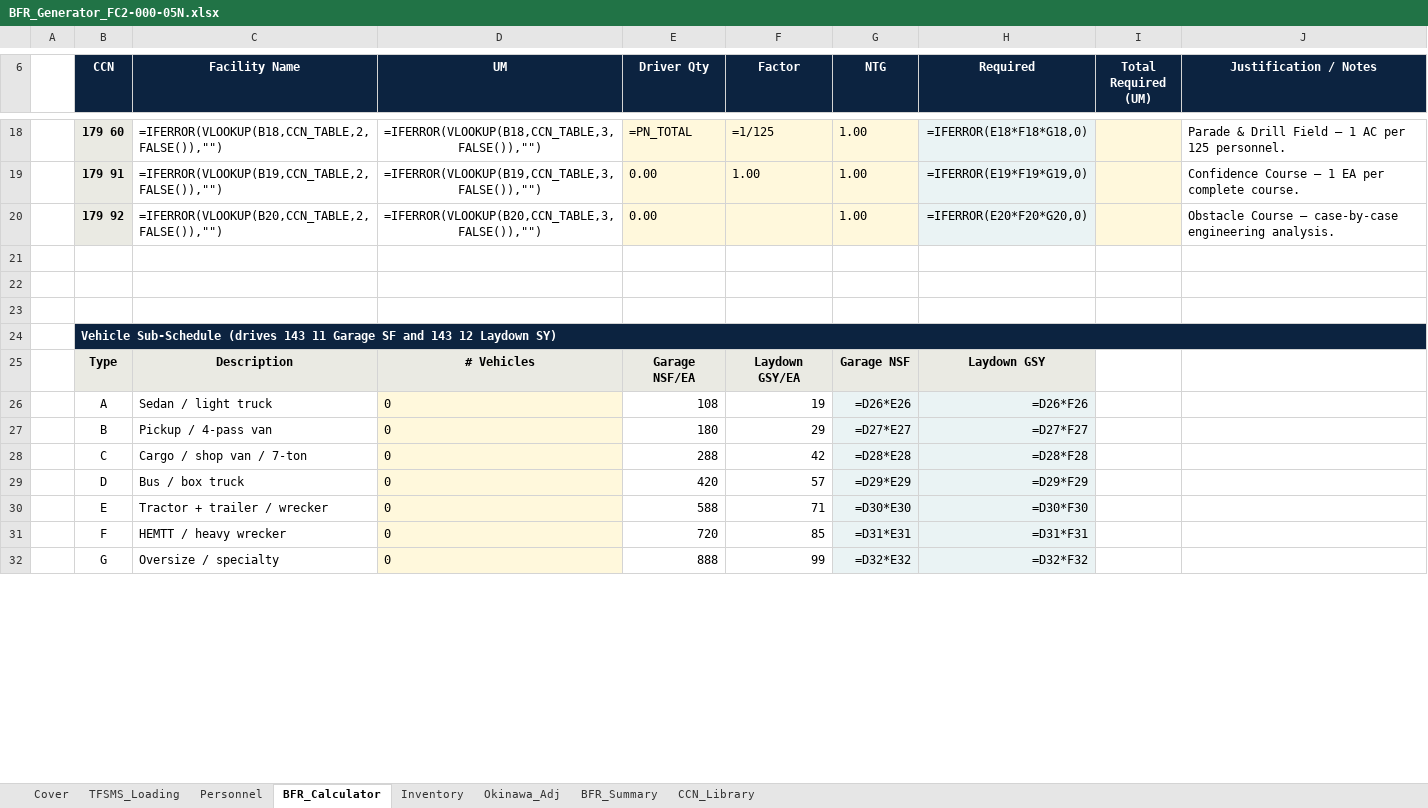
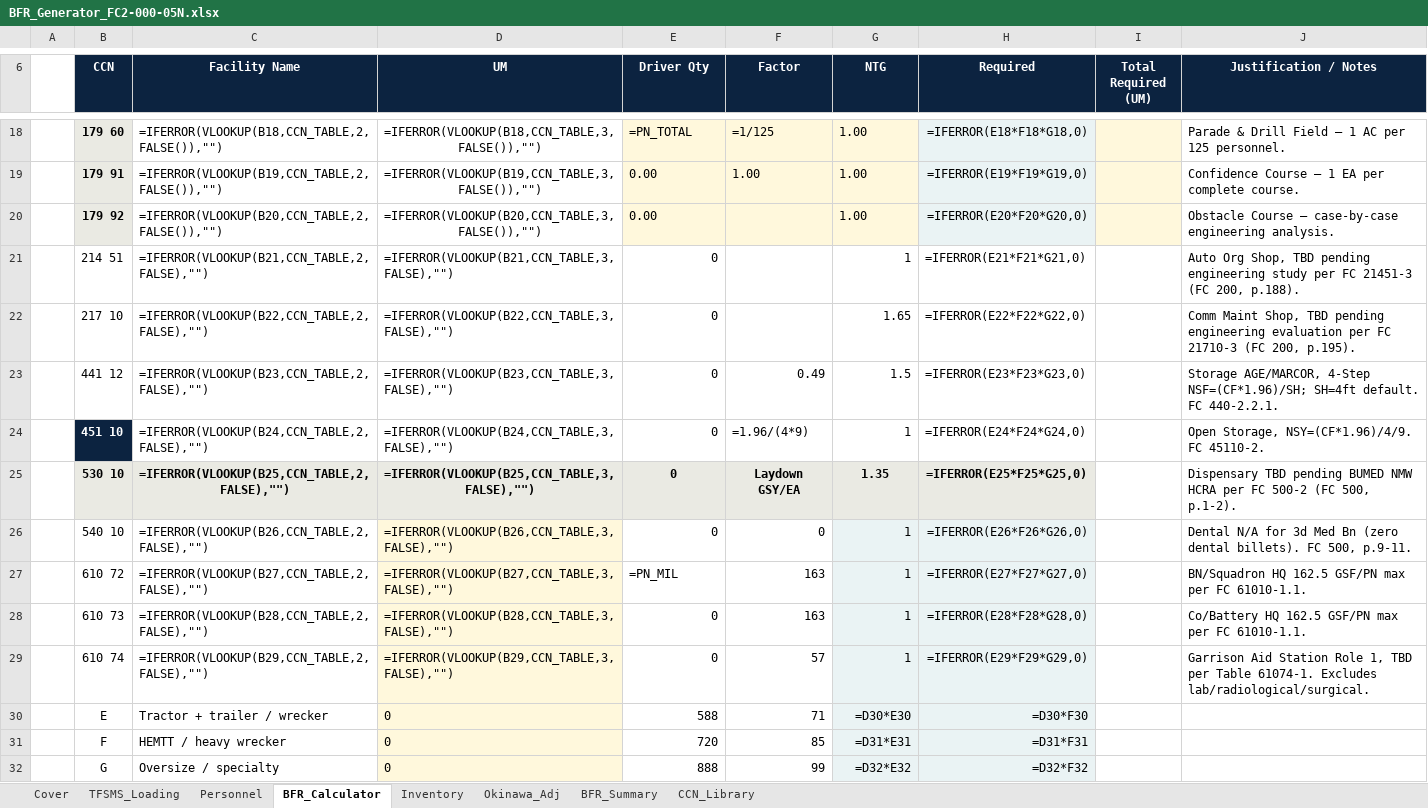
Before and after one commit to CRYPTOKEYSAFE/BFRS_TO-ES, an Excel workbook: BFR_Generator_FC2-000-05N.xlsx, sheet BFR_Calculator, drawn as a sheet; only a part is shown, gaps mark what is left out; values as stored, in another font and other column widths than the file's, no borders; formulas without a stored value are shown as written; conditional formats not drawn; removed rows and columns are numbered as before the commit, all else as after; the diff names each change by its address in the sheet, - before the commit and + after, or states it on an @@ line.

```diff
--- a/BFR_Generator_FC2-000-05N.xlsx (sheet BFR_Calculator)
+++ b/BFR_Generator_FC2-000-05N.xlsx (sheet BFR_Calculator)
-row 21: (empty)
+row 21:  | 214 51 | =IFERROR(VLOOKUP(B21,CCN_TABLE,2,FALSE),"") | =IFERROR(VLOOKUP(B21,CCN_TABLE,3,FALSE),"") | 0 |  | 1 | =IFERROR(E21*F21*G21,0) |  | Auto Org Shop, TBD pending engineering study per FC 21451-3 (FC 200, p.188).
-row 22: (empty)
+row 22:  | 217 10 | =IFERROR(VLOOKUP(B22,CCN_TABLE,2,FALSE),"") | =IFERROR(VLOOKUP(B22,CCN_TABLE,3,FALSE),"") | 0 |  | 1.65 | =IFERROR(E22*F22*G22,0) |  | Comm Maint Shop, TBD pending engineering evaluation per FC 21710-3 (FC 200, p.195).
-row 23: (empty)
+row 23:  | 441 12 | =IFERROR(VLOOKUP(B23,CCN_TABLE,2,FALSE),"") | =IFERROR(VLOOKUP(B23,CCN_TABLE,3,FALSE),"") | 0 | 0.49 | 1.5 | =IFERROR(E23*F23*G23,0) |  | Storage AGE/MARCOR, 4-Step NSF=(CF*1.96)/SH; SH=4ft default. FC 440-2.2.1.
-row 24:  | Vehicle Sub-Schedule (drives 143 11 Garage SF and 143 12 Laydown SY)
-row 25:  | Type | Description | # Vehicles | Garage NSF/EA | Laydown GSY/EA | Garage NSF | Laydown GSY
-row 26:  | A | Sedan / light truck | 0 | 108 | 19 | =D26*E26 | =D26*F26
-row 27:  | B | Pickup / 4-pass van | 0 | 180 | 29 | =D27*E27 | =D27*F27
-row 28:  | C | Cargo / shop van / 7-ton | 0 | 288 | 42 | =D28*E28 | =D28*F28
-row 29:  | D | Bus / box truck | 0 | 420 | 57 | =D29*E29 | =D29*F29
+row 24:  | 451 10 | =IFERROR(VLOOKUP(B24,CCN_TABLE,2,FALSE),"") | =IFERROR(VLOOKUP(B24,CCN_TABLE,3,FALSE),"") | 0 | =1.96/(4*9) | 1 | =IFERROR(E24*F24*G24,0) |  | Open Storage, NSY=(CF*1.96)/4/9. FC 45110-2.
+row 25:  | 530 10 | =IFERROR(VLOOKUP(B25,CCN_TABLE,2,FALSE),"") | =IFERROR(VLOOKUP(B25,CCN_TABLE,3,FALSE),"") | 0 | Laydown GSY/EA | 1.35 | =IFERROR(E25*F25*G25,0) |  | Dispensary TBD pending BUMED NMW HCRA per FC 500-2 (FC 500, p.1-2).
+row 26:  | 540 10 | =IFERROR(VLOOKUP(B26,CCN_TABLE,2,FALSE),"") | =IFERROR(VLOOKUP(B26,CCN_TABLE,3,FALSE),"") | 0 | 0 | 1 | =IFERROR(E26*F26*G26,0) |  | Dental N/A for 3d Med Bn (zero dental billets). FC 500, p.9-11.
+row 27:  | 610 72 | =IFERROR(VLOOKUP(B27,CCN_TABLE,2,FALSE),"") | =IFERROR(VLOOKUP(B27,CCN_TABLE,3,FALSE),"") | =PN_MIL | 163 | 1 | =IFERROR(E27*F27*G27,0) |  | BN/Squadron HQ 162.5 GSF/PN max per FC 61010-1.1.
+row 28:  | 610 73 | =IFERROR(VLOOKUP(B28,CCN_TABLE,2,FALSE),"") | =IFERROR(VLOOKUP(B28,CCN_TABLE,3,FALSE),"") | 0 | 163 | 1 | =IFERROR(E28*F28*G28,0) |  | Co/Battery HQ 162.5 GSF/PN max per FC 61010-1.1.
+row 29:  | 610 74 | =IFERROR(VLOOKUP(B29,CCN_TABLE,2,FALSE),"") | =IFERROR(VLOOKUP(B29,CCN_TABLE,3,FALSE),"") | 0 | 57 | 1 | =IFERROR(E29*F29*G29,0) |  | Garrison Aid Station Role 1, TBD per Table 61074-1. Excludes lab/radiological/surgical.
```
Also changed, not shown: sheet BFR_Summary, 1 other file.
